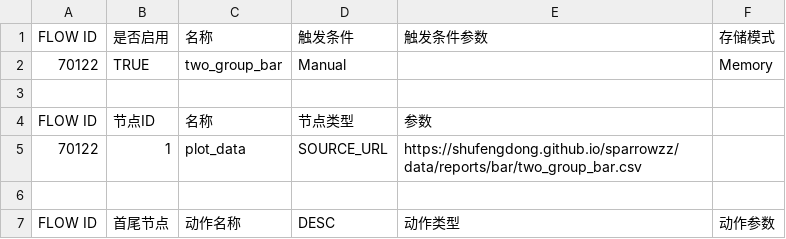
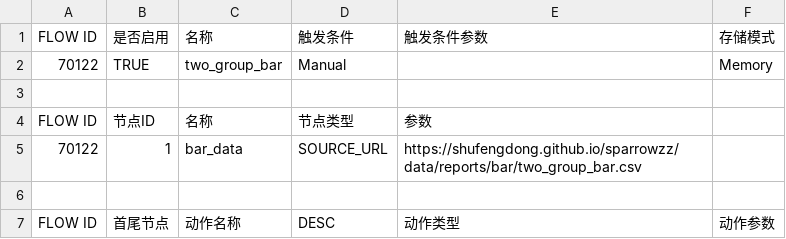
Before and after one commit to shufengdong/sparrowzz, a CSV file: data/reports/bar/two_group_bar_flow.csv, drawn as a sheet.

```diff
--- a/data/reports/bar/two_group_bar_flow.csv
+++ b/data/reports/bar/two_group_bar_flow.csv
@@ -4,3 +4,3 @@ FLOW ID,是否启用,名称,触发条件,触发条件参数,存储模式,
 FLOW ID,节点ID,名称,节点类型,参数,,
-70122,1,plot_data,SOURCE_URL,https://shufengdong.github.io/sparrowzz/data/reports/bar/two_group_bar.csv,,
+70122,1,bar_data,SOURCE_URL,https://shufengdong.github.io/sparrowzz/data/reports/bar/two_group_bar.csv,,
 ,,,,,,
```
Also changed, not shown: 4 other files.
